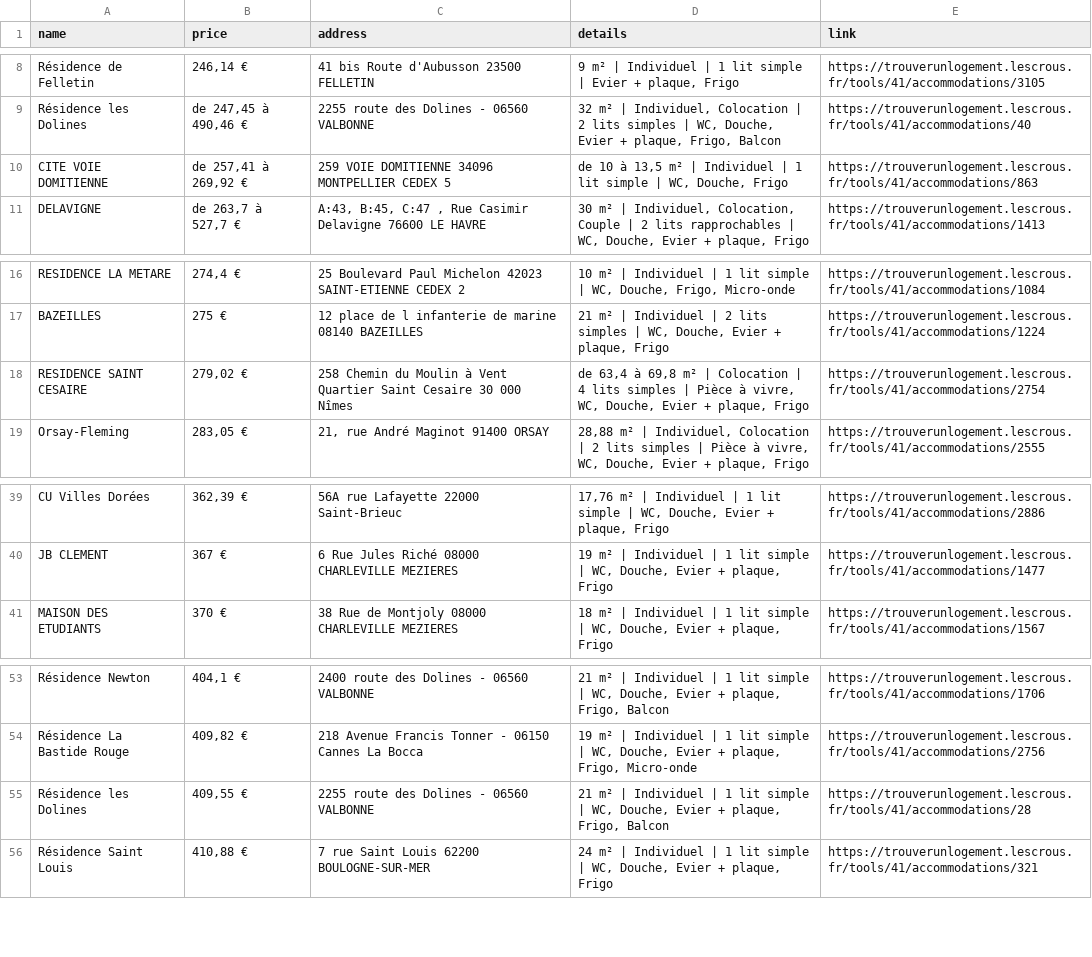
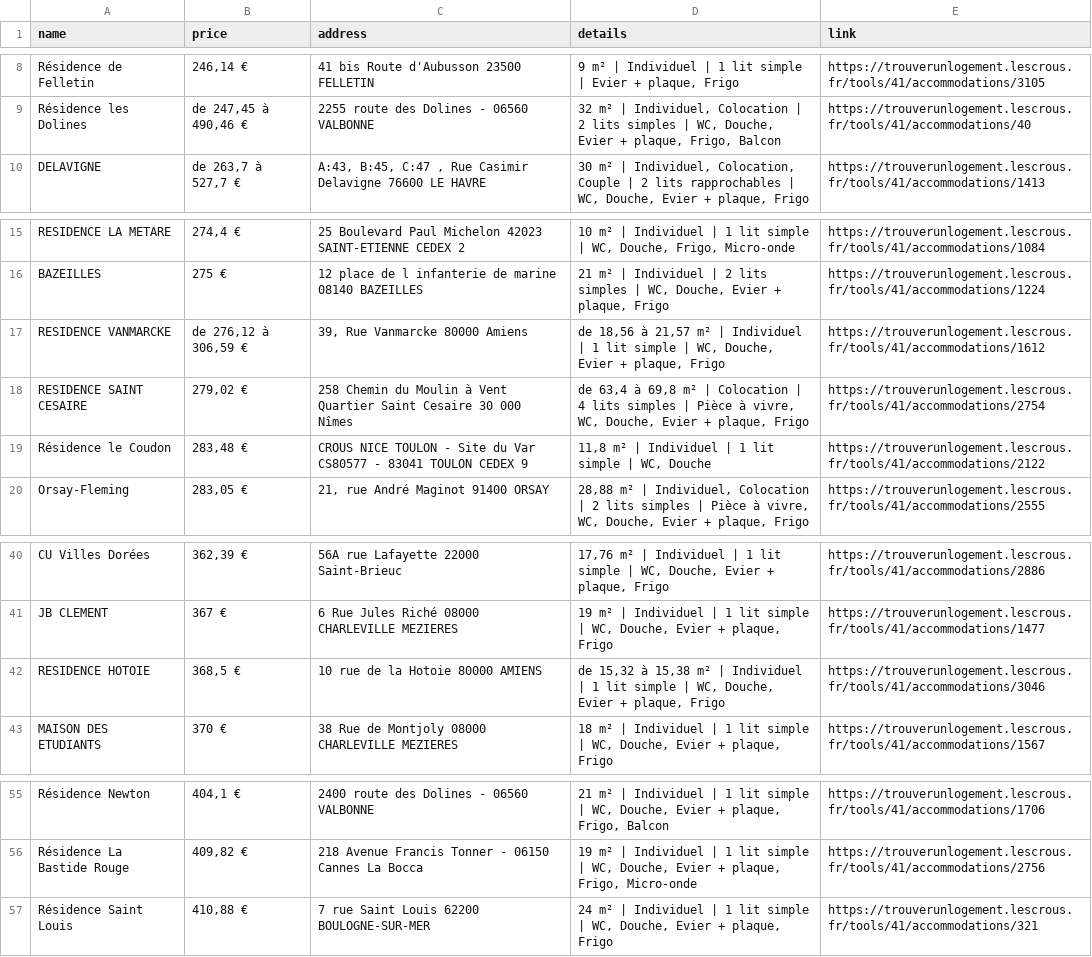
Before and after one commit to jabrane-me/crous-bot-notifier, a CSV file: available_residences.csv, drawn as a sheet; only a part is shown, gaps mark what is left out; removed rows and columns are numbered as before the commit, all else as after; the diff names each change by its address in the sheet, - before the commit and + after, or states it on an @@ line.

```diff
--- a/available_residences.csv
+++ b/available_residences.csv
-row 10: CITE VOIE DOMITIENNE | de 257,41 à 269,92 € | 259 VOIE DOMITIENNE 34096 MONTPELLIER CEDEX 5 | de 10 à 13,5 m² | Individuel | 1 lit simple | WC, Douche, Frigo | https://trouverunlogement.lescrous.fr/tools/41/accommodations/863
+row 17: RESIDENCE VANMARCKE | de 276,12 à 306,59 € | 39, Rue Vanmarcke 80000 Amiens | de 18,56 à 21,57 m² | Individuel | 1 lit simple | WC, Douche, Evier + plaque, Frigo | https://trouverunlogement.lescrous.fr/tools/41/accommodations/1612
+row 19: Résidence le Coudon | 283,48 € | CROUS NICE TOULON - Site du Var CS80577 - 83041 TOULON CEDEX 9 | 11,8 m² | Individuel | 1 lit simple | WC, Douche | https://trouverunlogement.lescrous.fr/tools/41/accommodations/2122
+row 42: RESIDENCE HOTOIE | 368,5 € | 10 rue de la Hotoie 80000 AMIENS | de 15,32 à 15,38 m² | Individuel | 1 lit simple | WC, Douche, Evier + plaque, Frigo | https://trouverunlogement.lescrous.fr/tools/41/accommodations/3046
-row 55: Résidence les Dolines | 409,55 € | 2255 route des Dolines - 06560 VALBONNE | 21 m² | Individuel | 1 lit simple | WC, Douche, Evier + plaque, Frigo, Balcon | https://trouverunlogement.lescrous.fr/tools/41/accommodations/28
```
